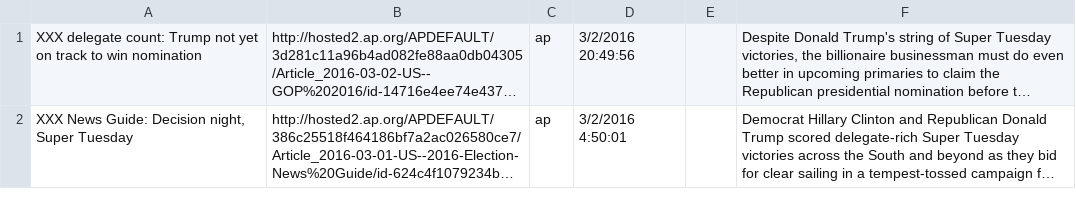
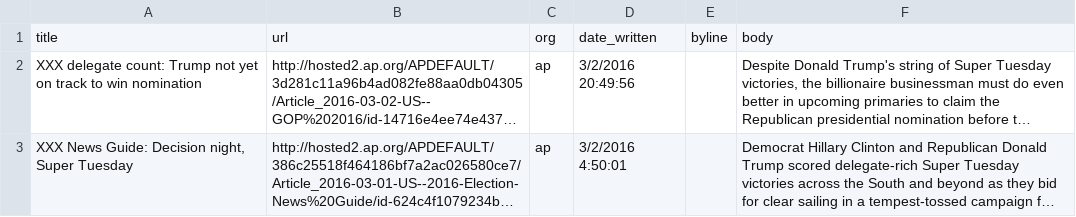
Before and after one commit to sbchou/ANALYSIS, a CSV file: PRESURVEY/Data/AP_redacted.csv, drawn as a sheet; only a part is shown; long unchanged cells end in …; the diff names each change by its address in the sheet, - before the commit and + after, or states it on an @@ line.

```diff
--- a/PRESURVEY/Data/AP_redacted.csv
+++ b/PRESURVEY/Data/AP_redacted.csv
+row 1: title | url | org | date_written | byline | body
```
Also changed, not shown: PRESURVEY/Data/CNN_redacted.csv, PRESURVEY/Data/FOX_redacted.csv, 15 other files.
